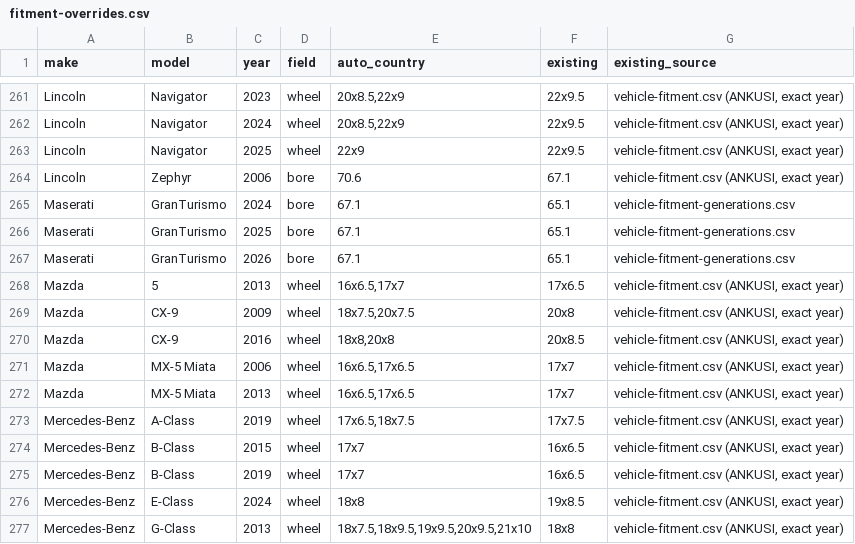
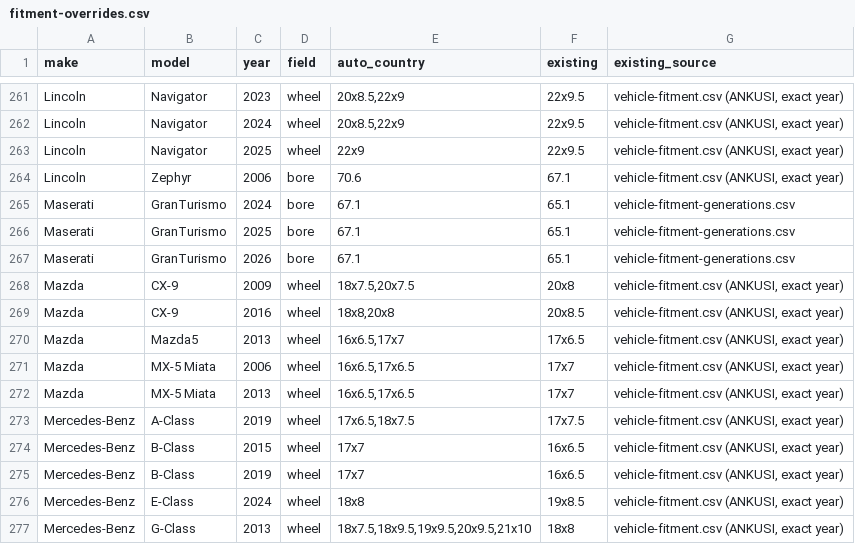
Before and after one commit to glcorp/platinum-wheels, a CSV file: design/reports/fitment-overrides.csv, drawn as a sheet; only a part is shown, gaps mark what is left out.

```diff
--- a/design/reports/fitment-overrides.csv
+++ b/design/reports/fitment-overrides.csv
@@ -267,5 +267,5 @@ Maserati,GranTurismo,2025,bore,67.1,65.1,vehicle-fitment-generations.csv
 Maserati,GranTurismo,2026,bore,67.1,65.1,vehicle-fitment-generations.csv
-Mazda,5,2013,wheel,"16x6.5,17x7",17x6.5,"vehicle-fitment.csv (ANKUSI, exact year)"
 Mazda,CX-9,2009,wheel,"18x7.5,20x7.5",20x8,"vehicle-fitment.csv (ANKUSI, exact year)"
 Mazda,CX-9,2016,wheel,"18x8,20x8",20x8.5,"vehicle-fitment.csv (ANKUSI, exact year)"
+Mazda,Mazda5,2013,wheel,"16x6.5,17x7",17x6.5,"vehicle-fitment.csv (ANKUSI, exact year)"
 Mazda,MX-5 Miata,2006,wheel,"16x6.5,17x6.5",17x7,"vehicle-fitment.csv (ANKUSI, exact year)"
```
Also changed, not shown: scripts/data/vehicle-aliases.csv, 22 other files.
